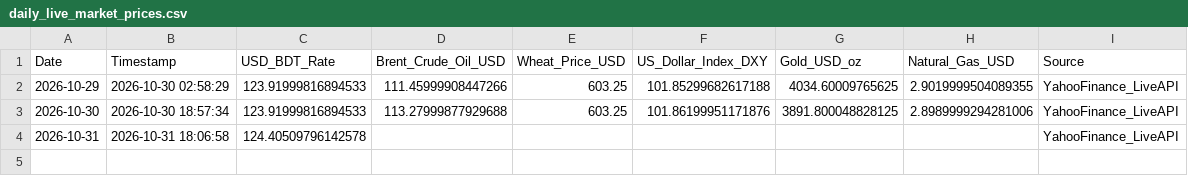
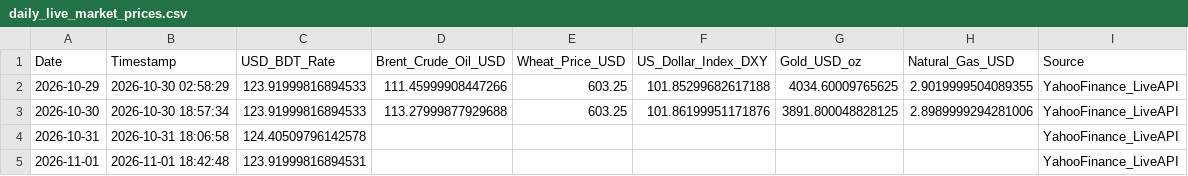
Before and after one commit to Mahedi8x/ai_economic, a CSV file: data/raw/daily_live_market_prices.csv, drawn as a sheet; the diff names each change by its address in the sheet, - before the commit and + after, or states it on an @@ line.

```diff
--- a/data/raw/daily_live_market_prices.csv
+++ b/data/raw/daily_live_market_prices.csv
+row 5: 2026-11-01 | 2026-11-01 18:42:48 | 123.91999816894531 |  |  |  |  |  | YahooFinance_LiveAPI
```
Also changed, not shown: data/processed/nowcast_log.csv, nowcast_log.csv, 1 other file.
